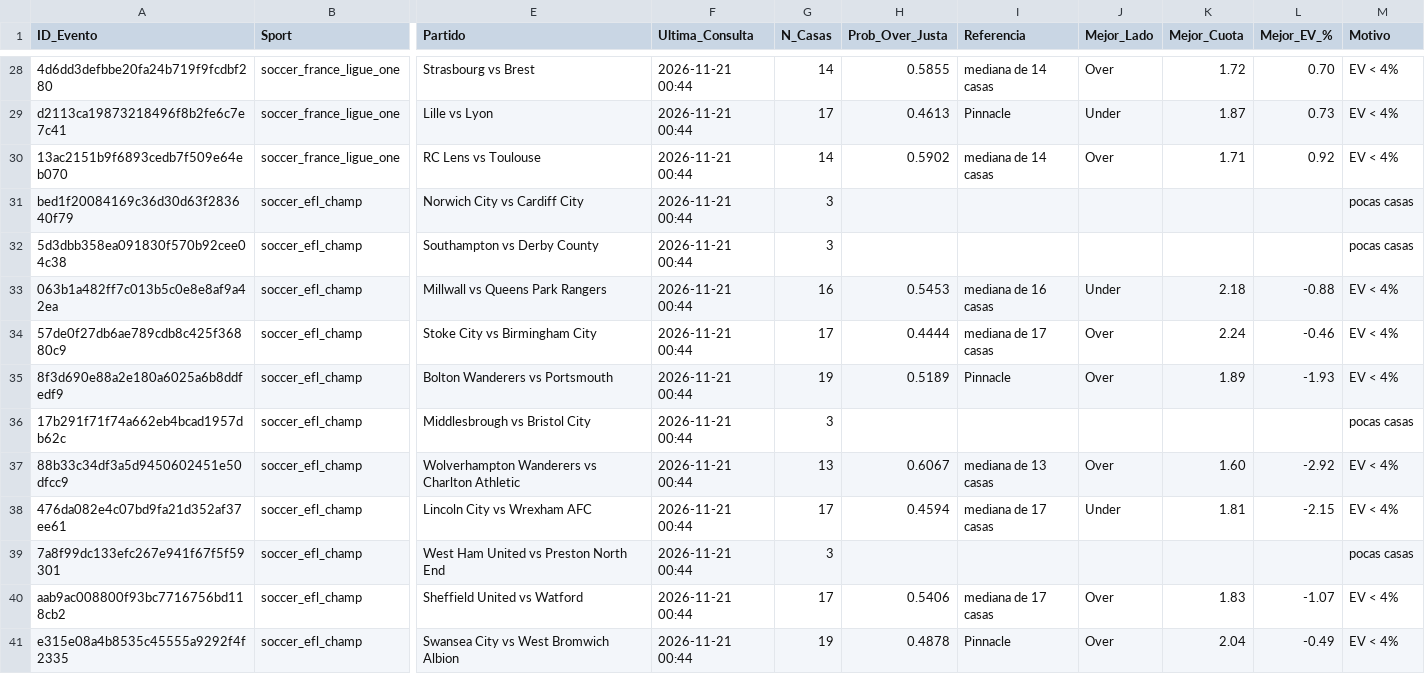
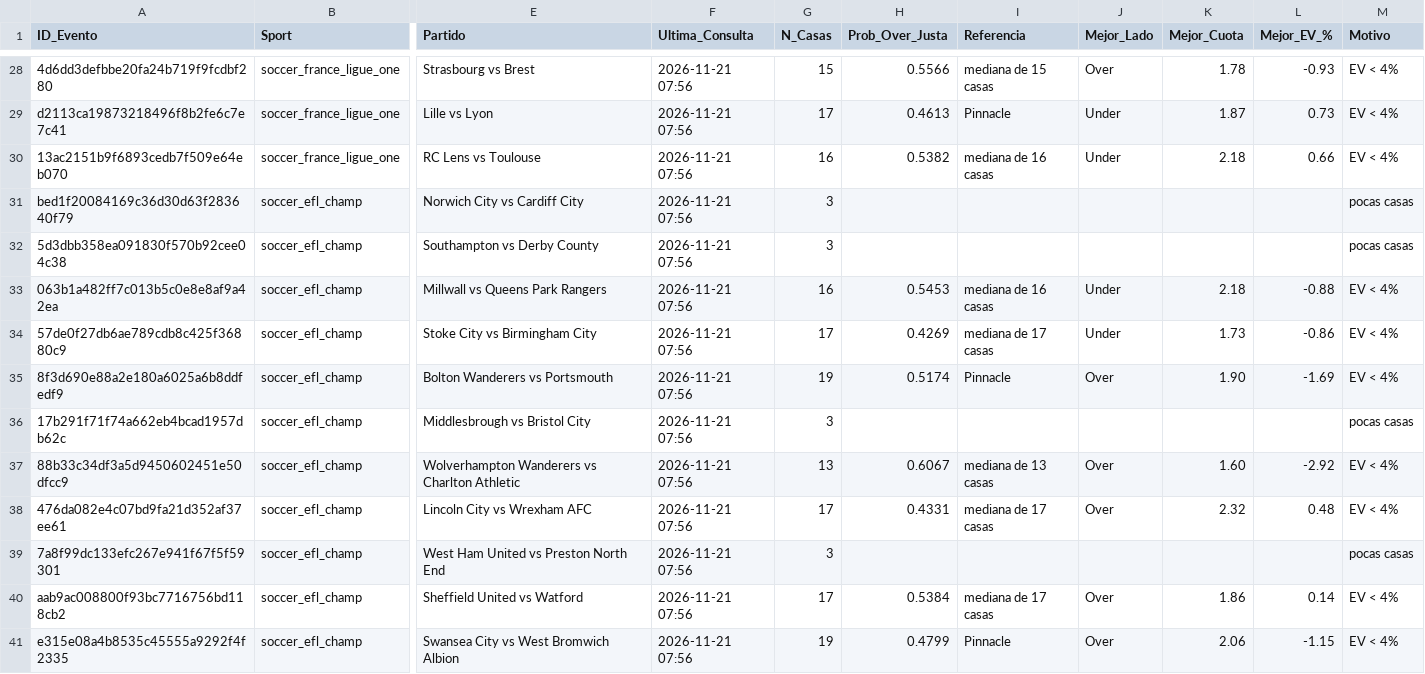
Before and after one commit to Strem27/football-bot, a CSV file: partidos_analizados.csv, drawn as a sheet; only a part is shown, gaps mark what is left out; the diff covers the shown part only; the diff names each change by its address in the sheet, - before the commit and + after, or states it on an @@ line.

```diff
--- a/partidos_analizados.csv
+++ b/partidos_analizados.csv
-F28:F41 (Ultima_Consulta): 2026-11-21 00:44
+F28:F41 (Ultima_Consulta): 2026-11-21 07:56
-G28 (N_Casas): 14
+G28 (N_Casas): 15
-H28 (Prob_Over_Justa): 0.5855
+H28 (Prob_Over_Justa): 0.5566
-I28 (Referencia): mediana de 14 casas
+I28 (Referencia): mediana de 15 casas
-K28 (Mejor_Cuota): 1.72
+K28 (Mejor_Cuota): 1.78
-L28 (Mejor_EV_%): 0.70
+L28 (Mejor_EV_%): -0.93
-G30 (N_Casas): 14
+G30 (N_Casas): 16
-H30 (Prob_Over_Justa): 0.5902
+H30 (Prob_Over_Justa): 0.5382
-I30 (Referencia): mediana de 14 casas
+I30 (Referencia): mediana de 16 casas
-J30 (Mejor_Lado): Over
+J30 (Mejor_Lado): Under
-K30 (Mejor_Cuota): 1.71
+K30 (Mejor_Cuota): 2.18
-L30 (Mejor_EV_%): 0.92
+L30 (Mejor_EV_%): 0.66
-H34 (Prob_Over_Justa): 0.4444
+H34 (Prob_Over_Justa): 0.4269
-J34 (Mejor_Lado): Over
+J34 (Mejor_Lado): Under
-K34 (Mejor_Cuota): 2.24
+K34 (Mejor_Cuota): 1.73
-L34 (Mejor_EV_%): -0.46
+L34 (Mejor_EV_%): -0.86
-H35 (Prob_Over_Justa): 0.5189
+H35 (Prob_Over_Justa): 0.5174
-K35 (Mejor_Cuota): 1.89
+K35 (Mejor_Cuota): 1.90
-L35 (Mejor_EV_%): -1.93
+L35 (Mejor_EV_%): -1.69
-H38 (Prob_Over_Justa): 0.4594
+H38 (Prob_Over_Justa): 0.4331
-J38 (Mejor_Lado): Under
+J38 (Mejor_Lado): Over
-K38 (Mejor_Cuota): 1.81
+K38 (Mejor_Cuota): 2.32
-L38 (Mejor_EV_%): -2.15
+L38 (Mejor_EV_%): 0.48
-H40 (Prob_Over_Justa): 0.5406
+H40 (Prob_Over_Justa): 0.5384
-K40 (Mejor_Cuota): 1.83
+K40 (Mejor_Cuota): 1.86
-L40 (Mejor_EV_%): -1.07
+L40 (Mejor_EV_%): 0.14
-H41 (Prob_Over_Justa): 0.4878
+H41 (Prob_Over_Justa): 0.4799
-K41 (Mejor_Cuota): 2.04
+K41 (Mejor_Cuota): 2.06
-L41 (Mejor_EV_%): -0.49
+L41 (Mejor_EV_%): -1.15
```
Also changed, not shown: 87 edited cells elsewhere in this file.
